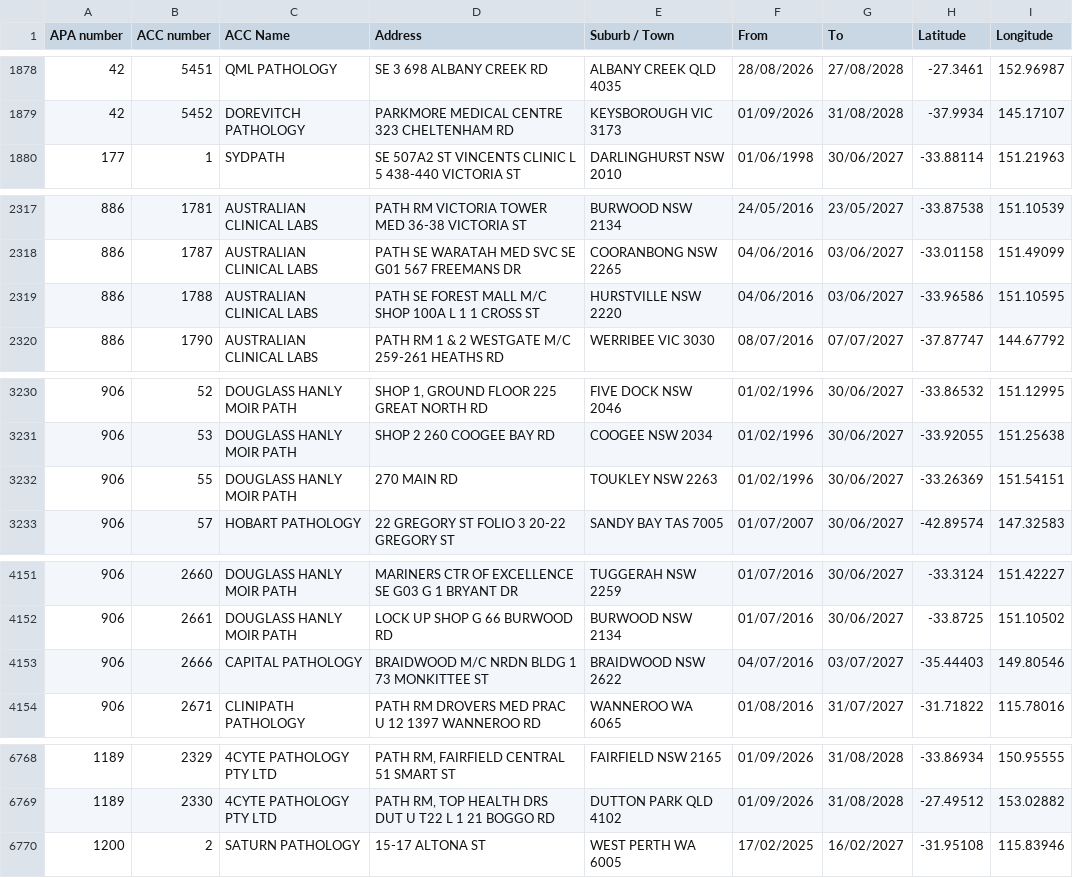
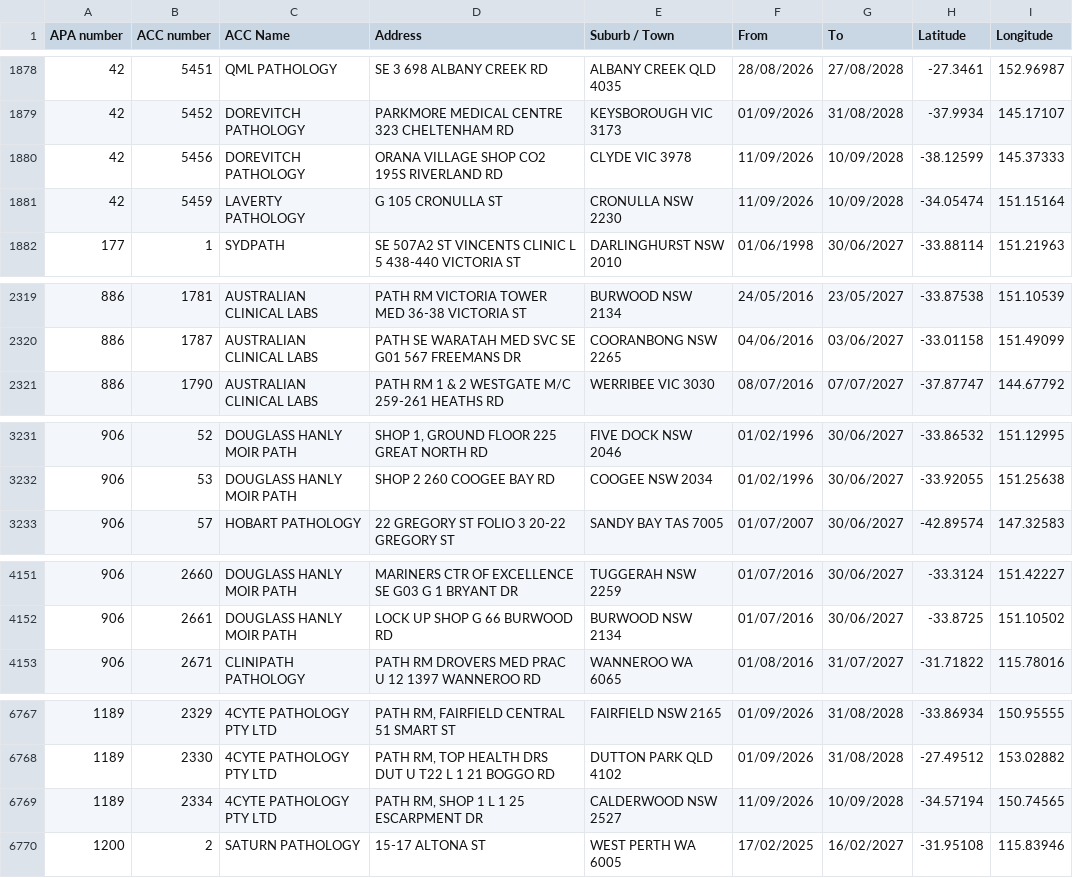
Before and after one commit to nwbort/apcc, a CSV file: apcc_list_geocoded.csv, drawn as a sheet; only a part is shown, gaps mark what is left out; removed rows and columns are numbered as before the commit, all else as after; the diff covers the shown part only; the diff names each change by its address in the sheet, - before the commit and + after, or states it on an @@ line.

```diff
--- a/apcc_list_geocoded.csv
+++ b/apcc_list_geocoded.csv
+row 1880: 42 | 5456 | DOREVITCH PATHOLOGY | ORANA VILLAGE SHOP CO2 195S RIVERLAND RD | CLYDE VIC 3978 | 11/09/2026 | 10/09/2028 | -38.12599 | 145.37333
+row 1881: 42 | 5459 | LAVERTY PATHOLOGY | G 105 CRONULLA ST | CRONULLA NSW 2230 | 11/09/2026 | 10/09/2028 | -34.05474 | 151.15164
-row 2319: 886 | 1788 | AUSTRALIAN CLINICAL LABS | PATH SE FOREST MALL M/C SHOP 100A L 1 1 CROSS ST | HURSTVILLE NSW 2220 | 04/06/2016 | 03/06/2027 | -33.96586 | 151.10595
-row 3232: 906 | 55 | DOUGLASS HANLY MOIR PATH | 270 MAIN RD | TOUKLEY NSW 2263 | 01/02/1996 | 30/06/2027 | -33.26369 | 151.54151
-row 4153: 906 | 2666 | CAPITAL PATHOLOGY | BRAIDWOOD M/C NRDN BLDG 1 73 MONKITTEE ST | BRAIDWOOD NSW 2622 | 04/07/2016 | 03/07/2027 | -35.44403 | 149.80546
+row 6769: 1189 | 2334 | 4CYTE PATHOLOGY PTY LTD | PATH RM, SHOP 1 L 1 25 ESCARPMENT DR | CALDERWOOD NSW 2527 | 11/09/2026 | 10/09/2028 | -34.57194 | 150.74565
```
Also changed, not shown: 12 edited cells elsewhere in this file.
